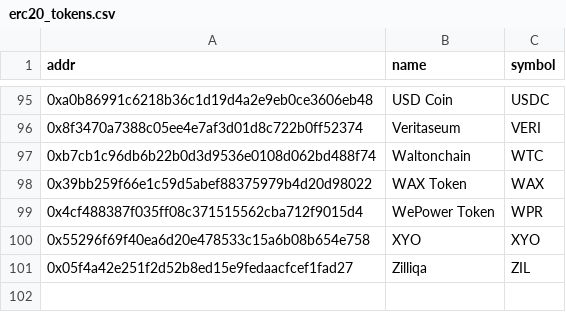
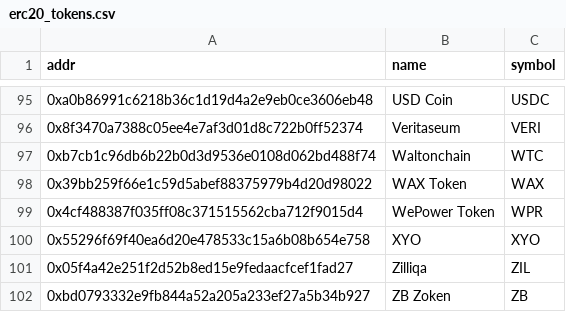
Before and after one commit to aruanaX/hello-world, a CSV file: erc20_tokens.csv, drawn as a sheet; only a part is shown, gaps mark what is left out.

Commit message:
added ZB Token

```diff
--- a/erc20_tokens.csv
+++ b/erc20_tokens.csv
@@ -101 +101,2 @@ addr,name,symbol
 0x05f4a42e251f2d52b8ed15e9fedaacfcef1fad27,Zilliqa,ZIL
+0xbd0793332e9fb844a52a205a233ef27a5b34b927, ZB Zoken, ZB
```
